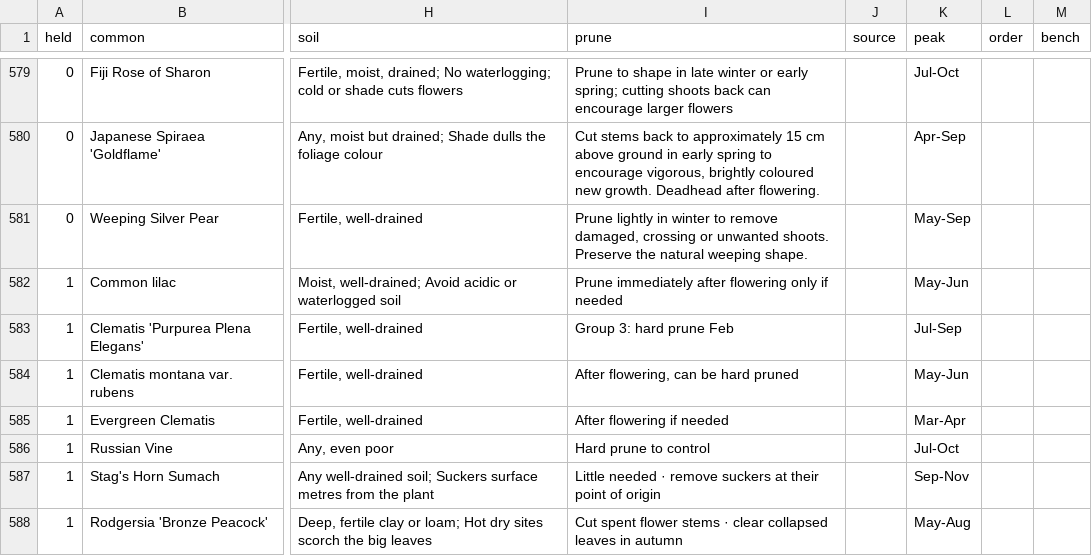
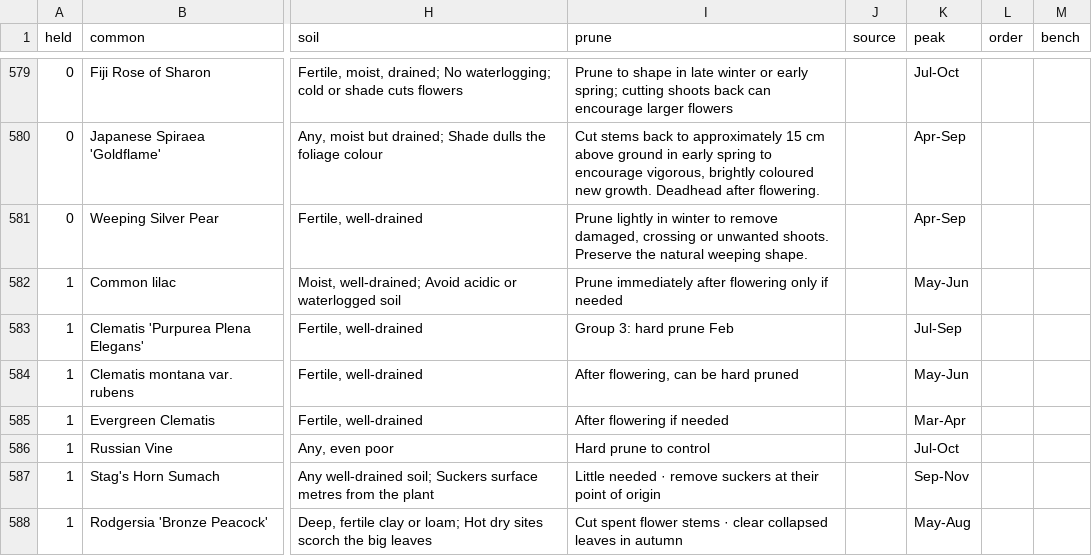
Before and after one commit to plantcards-app/Timber, a CSV file: plants.csv, drawn as a sheet; only a part is shown, gaps mark what is left out; the diff names each change by its address in the sheet, - before the commit and + after, or states it on an @@ line.

```diff
--- a/plants.csv
+++ b/plants.csv
-K581 (peak): May-Sep
+K581 (peak): Apr-Sep
```
Also changed, not shown: 3 other files.
